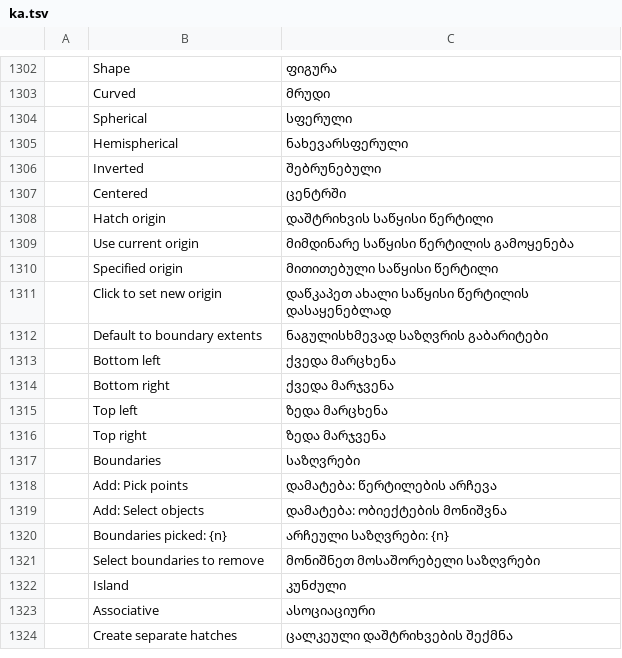
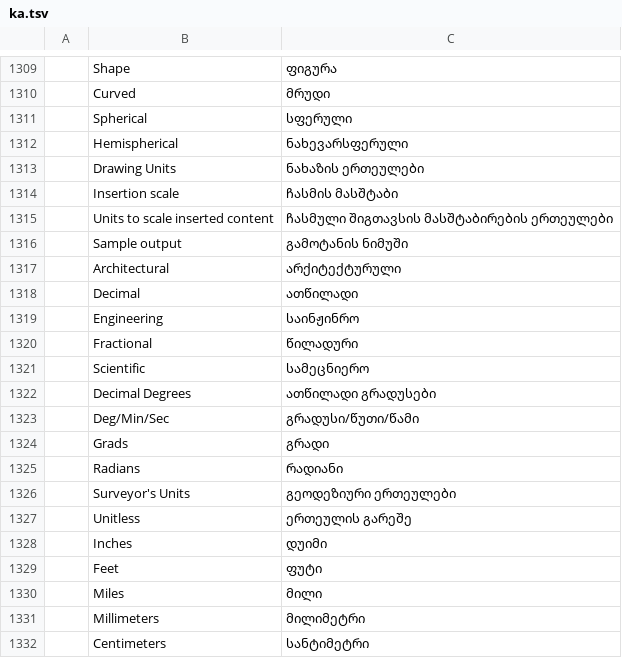
Before and after one commit to AICodeForgedev/cadaddy, a TSV file: crates/ui-egui/src/i18n/ka.tsv, drawn as a sheet; only a part is shown, gaps mark what is left out; the shorter side is filled out with more unchanged rows; the diff covers the shown part only.

```diff
--- a/crates/ui-egui/src/i18n/ka.tsv
+++ b/crates/ui-egui/src/i18n/ka.tsv
@@ -1305 +1312,21 @@
 	Hemispherical	ნახევარსფერული
+	Drawing Units	ნახაზის ერთეულები
+	Insertion scale	ჩასმის მასშტაბი
+	Units to scale inserted content	ჩასმული შიგთავსის მასშტაბირების ერთეულები
+	Sample output	გამოტანის ნიმუში
+	Architectural	არქიტექტურული
+	Decimal	ათწილადი
+	Engineering	საინჟინრო
+	Fractional	წილადური
+	Scientific	სამეცნიერო
+	Decimal Degrees	ათწილადი გრადუსები
+	Deg/Min/Sec	გრადუსი/წუთი/წამი
+	Grads	გრადი
+	Radians	რადიანი
+	Surveyor's Units	გეოდეზიური ერთეულები
+	Unitless	ერთეულის გარეშე
+	Inches	დუიმი
+	Feet	ფუტი
+	Miles	მილი
+	Millimeters	მილიმეტრი
+	Centimeters	სანტიმეტრი
```
Also changed, not shown: 30 added rows and 2 edited cells elsewhere in this file.
